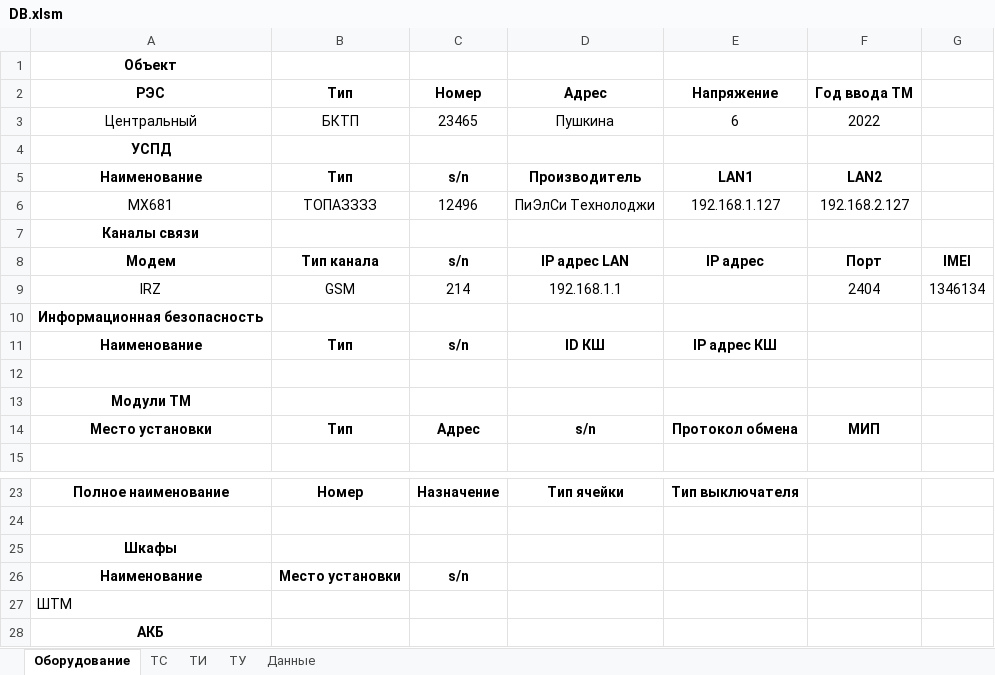
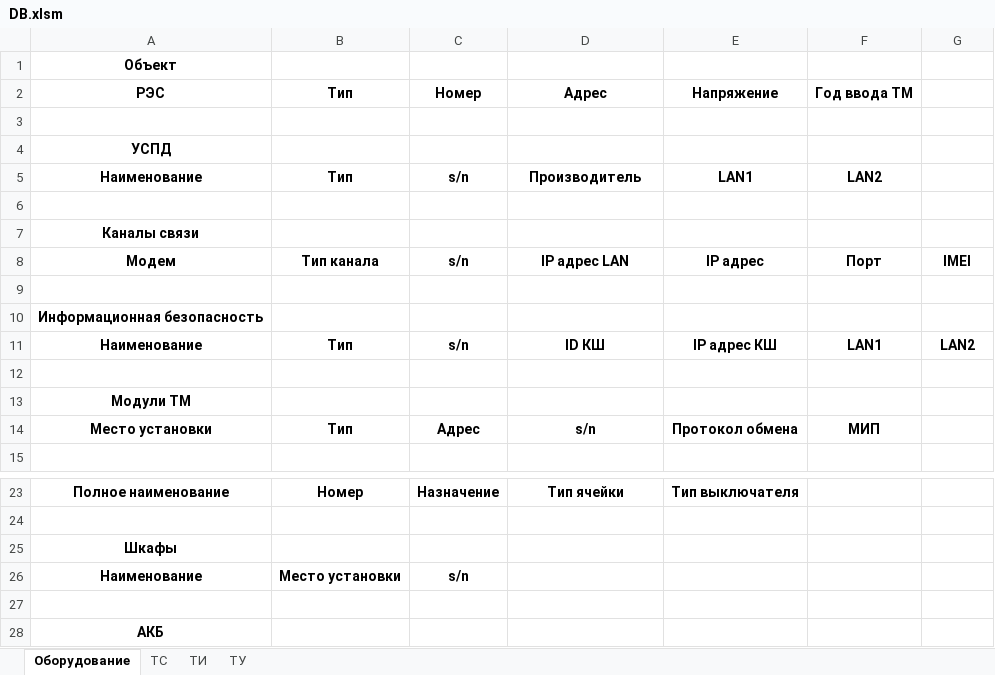
Before and after one commit to kamenev-ia/Tester104, an Excel workbook: src/main/java/resources/dataBase/DB.xlsm, sheet Оборудование, drawn as a sheet; only a part is shown, gaps mark what is left out; values as stored, in another font and other column widths than the file's, no borders; charts and pictures and table styles not drawn; the diff names each change by its address in the sheet, - before the commit and + after, or states it on an @@ line.

```diff
--- a/src/main/java/resources/dataBase/DB.xlsm (sheet Оборудование)
+++ b/src/main/java/resources/dataBase/DB.xlsm (sheet Оборудование)
@@ sheet tab hidden: Данные @@
-row 3: Центральный | БКТП | 23465 | Пушкина | 6 | 2022
+row 3: (empty)
-row 6: MX681 | ТОПАЗЗЗЗ | 12496 | ПиЭлСи Технолоджи | 192.168.1.127 | 192.168.2.127
+row 6: (empty)
-row 9: IRZ | GSM | 214 | 192.168.1.1 |  | 2404 | 1346134
+row 9: (empty)
-F11: (empty)
+F11: LAN1
-G11: (empty)
+G11: LAN2
-A27: ШТМ
+A27: (empty)
```
Also changed, not shown: charts or pictures, 7 other files.
